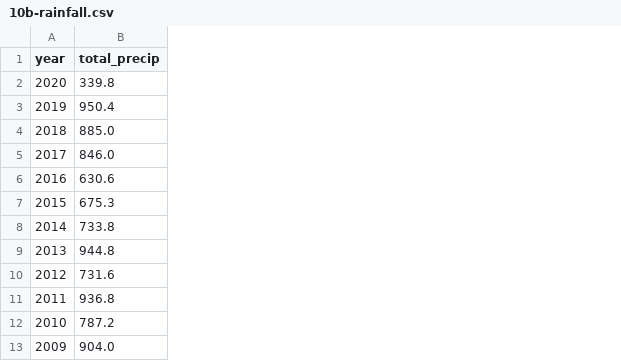
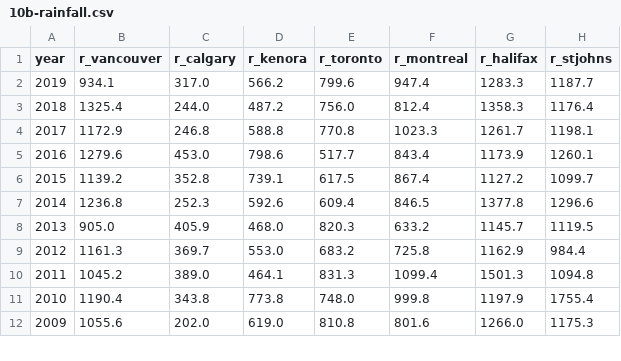
Before and after one commit to rich-iannone/edr, a CSV file: data-raw/10b-rainfall.csv, drawn as a sheet; only a part is shown; removed rows and columns are numbered as before the commit, all else as after; the diff names each change by its address in the sheet, - before the commit and + after, or states it on an @@ line.

Commit message:
Update 10b-rainfall.csv

```diff
--- a/data-raw/10b-rainfall.csv
+++ b/data-raw/10b-rainfall.csv
-column B (total_precip), rows 3-13: 950.4 | 885.0 | 846.0 | 630.6 | 675.3 | 733.8 | 944.8 | 731.6 | 936.8 | 787.2 | 904.0
+column B (r_vancouver), rows 2-12: 934.1 | 1325.4 | 1172.9 | 1279.6 | 1139.2 | 1236.8 | 905.0 | 1161.3 | 1045.2 | 1190.4 | 1055.6
+column C (r_calgary), rows 2-12: 317.0 | 244.0 | 246.8 | 453.0 | 352.8 | 252.3 | 405.9 | 369.7 | 389.0 | 343.8 | 202.0
+column D (r_kenora), rows 2-12: 566.2 | 487.2 | 588.8 | 798.6 | 739.1 | 592.6 | 468.0 | 553.0 | 464.1 | 773.8 | 619.0
+column E (r_toronto), rows 2-12: 799.6 | 756.0 | 770.8 | 517.7 | 617.5 | 609.4 | 820.3 | 683.2 | 831.3 | 748.0 | 810.8
+column F (r_montreal), rows 2-12: 947.4 | 812.4 | 1023.3 | 843.4 | 867.4 | 846.5 | 633.2 | 725.8 | 1099.4 | 999.8 | 801.6
+column G (r_halifax), rows 2-12: 1283.3 | 1358.3 | 1261.7 | 1173.9 | 1127.2 | 1377.8 | 1145.7 | 1162.9 | 1501.3 | 1197.9 | 1266.0
+column H (r_stjohns), rows 2-12: 1187.7 | 1176.4 | 1198.1 | 1260.1 | 1099.7 | 1296.6 | 1119.5 | 984.4 | 1094.8 | 1755.4 | 1175.3
-row 2: 2020 | 339.8
```
